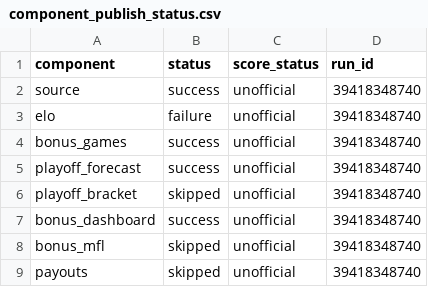
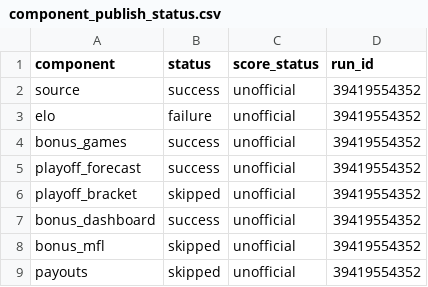
Before and after one commit to TheMathNinja/FAFL-GM-Dashboard, a CSV file: data/component_publish_status.csv, drawn as a sheet.

```diff
--- a/data/component_publish_status.csv
+++ b/data/component_publish_status.csv
@@ -1,9 +1,9 @@
 component,status,score_status,run_id
-source,success,unofficial,39418348740
-elo,failure,unofficial,39418348740
-bonus_games,success,unofficial,39418348740
-playoff_forecast,success,unofficial,39418348740
-playoff_bracket,skipped,unofficial,39418348740
-bonus_dashboard,success,unofficial,39418348740
-bonus_mfl,skipped,unofficial,39418348740
-payouts,skipped,unofficial,39418348740
+source,success,unofficial,39419554352
+elo,failure,unofficial,39419554352
+bonus_games,success,unofficial,39419554352
+playoff_forecast,success,unofficial,39419554352
+playoff_bracket,skipped,unofficial,39419554352
+bonus_dashboard,success,unofficial,39419554352
+bonus_mfl,skipped,unofficial,39419554352
+payouts,skipped,unofficial,39419554352
```
Also changed, not shown: 33 other files.
